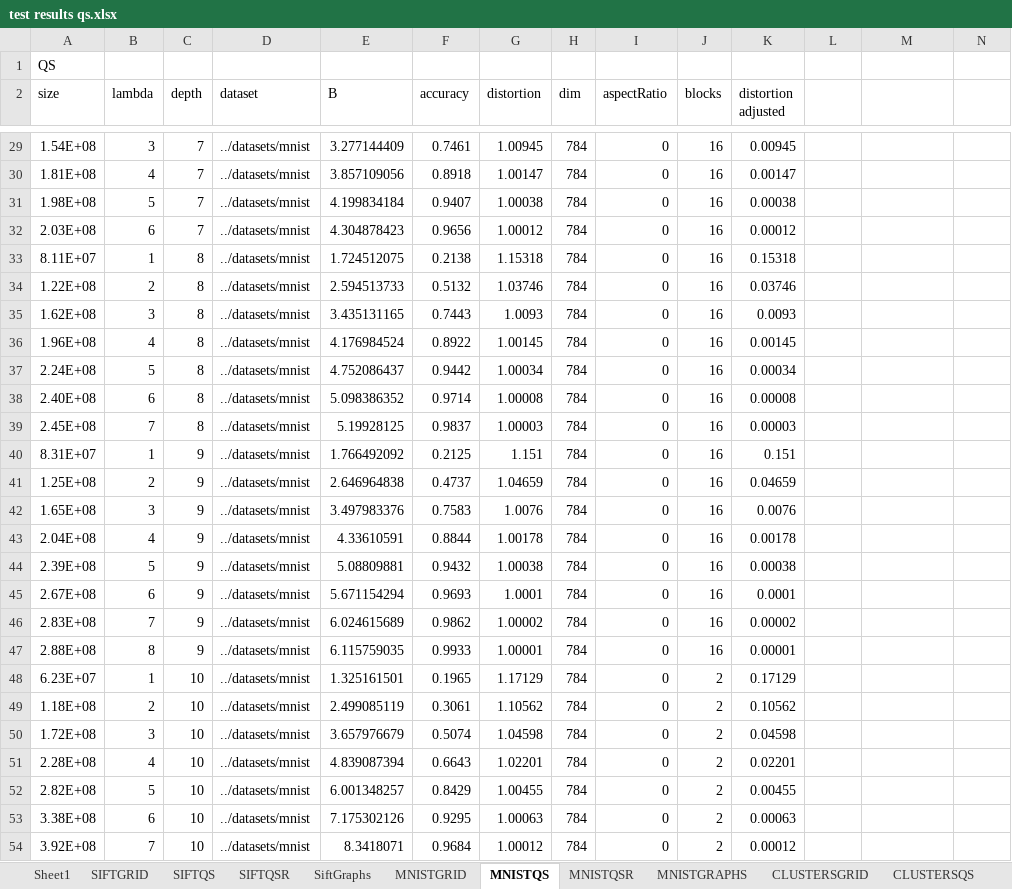
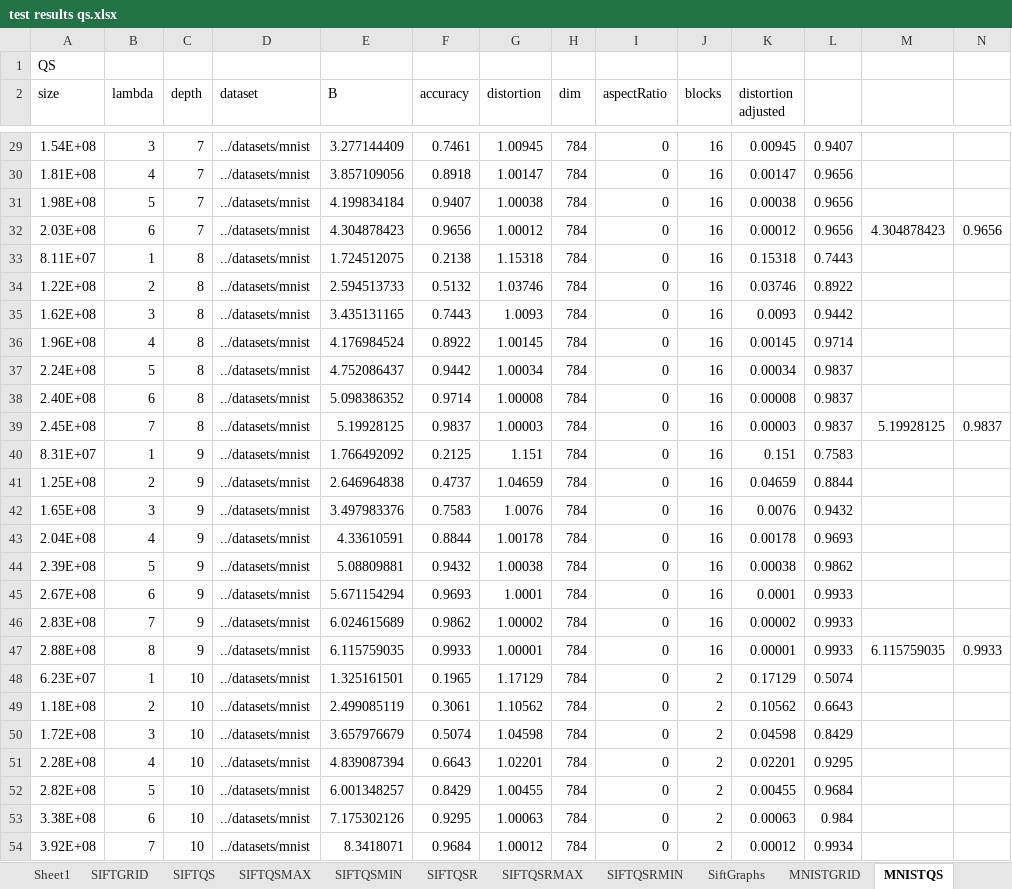
Before and after one commit to aelillie/quadsketch, an Excel workbook: dataAnalysis/test results qs.xlsx, sheet MNISTQS, drawn as a sheet; only a part is shown, gaps mark what is left out; values as stored, in another font and other column widths than the file's, no borders; the diff covers the shown part only; the diff names each change by its address in the sheet, - before the commit and + after, or states it on an @@ line.

```diff
--- a/dataAnalysis/test results qs.xlsx (sheet MNISTQS)
+++ b/dataAnalysis/test results qs.xlsx (sheet MNISTQS)
+sheet tab: SIFTQSMAX
+sheet tab: SIFTQSMIN
+sheet tab: SIFTQSRMAX
+sheet tab: SIFTQSRMIN
-L29: (empty)
+L29: 0.9407
-L30:L32: (empty)
+L30:L32: 0.9656
-M32: (empty)
+M32: 4.304878423
-N32: (empty)
+N32: 0.9656
-L33: (empty)
+L33: 0.7443
-L34: (empty)
+L34: 0.8922
-L35: (empty)
+L35: 0.9442
-L36: (empty)
+L36: 0.9714
-L37:L39: (empty)
+L37:L39: 0.9837
-M39: (empty)
+M39: 5.19928125
-N39: (empty)
+N39: 0.9837
-L40: (empty)
+L40: 0.7583
-L41: (empty)
+L41: 0.8844
-L42: (empty)
+L42: 0.9432
-L43: (empty)
+L43: 0.9693
-L44: (empty)
+L44: 0.9862
-L45:L47: (empty)
+L45:L47: 0.9933
-M47: (empty)
+M47: 6.115759035
-N47: (empty)
+N47: 0.9933
-L48: (empty)
+L48: 0.5074
-L49: (empty)
+L49: 0.6643
-L50: (empty)
+L50: 0.8429
-L51: (empty)
+L51: 0.9295
-L52: (empty)
+L52: 0.9684
-L53: (empty)
+L53: 0.984
-L54: (empty)
+L54: 0.9934
```
Also changed, not shown: 486 edited cells elsewhere in this sheet, sheet SIFTQSR, sheet SIFTQS, sheet CLUSTERSQS, sheet CLUSTERSQSR, sheet MNISTQSR, other sheet tabs, formulas that keep their value, charts or pictures, 24 other files.
